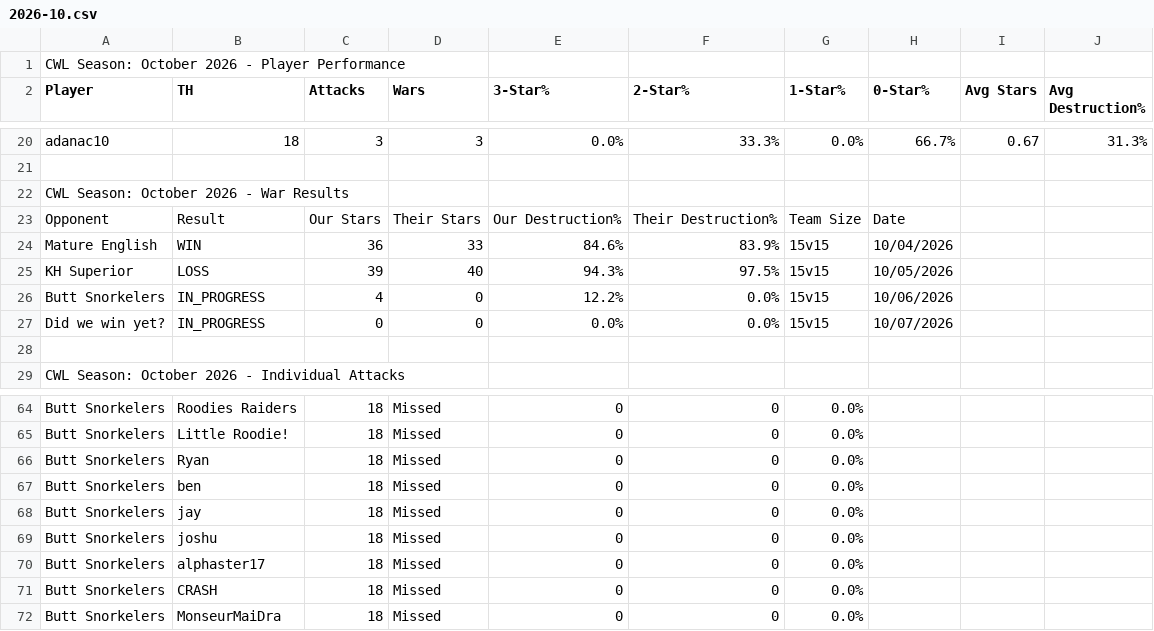
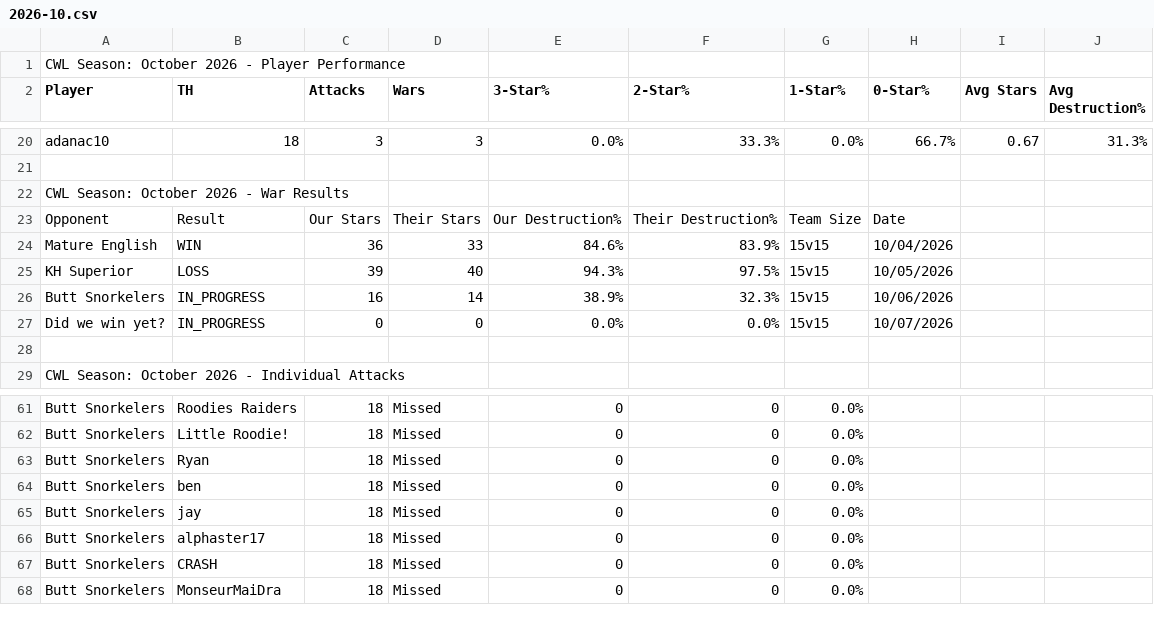
Before and after one commit to Silvester13-SOS/clash-war-analytics, a CSV file: docs/data/cwl-season/2026-10.csv, drawn as a sheet; only a part is shown, gaps mark what is left out; the diff covers the shown part only.

```diff
--- a/docs/data/cwl-season/2026-10.csv
+++ b/docs/data/cwl-season/2026-10.csv
@@ -25,3 +25,3 @@ Mature English,WIN,36,33,84.6%,83.9%,15v15,10/04/2026
 KH Superior,LOSS,39,40,94.3%,97.5%,15v15,10/05/2026
-Butt Snorkelers,IN_PROGRESS,4,0,12.2%,0.0%,15v15,10/06/2026
+Butt Snorkelers,IN_PROGRESS,16,14,38.9%,32.3%,15v15,10/06/2026
 Did we win yet?,IN_PROGRESS,0,0,0.0%,0.0%,15v15,10/07/2026
@@ -68,3 +65,2 @@ Butt Snorkelers,ben,18,Missed,0,0,0.0%,
 Butt Snorkelers,jay,18,Missed,0,0,0.0%,
-Butt Snorkelers,joshu,18,Missed,0,0,0.0%,
 Butt Snorkelers,alphaster17,18,Missed,0,0,0.0%,
```
Also changed, not shown: 8 added rows and 7 removed rows elsewhere in this file, 21 other files.
